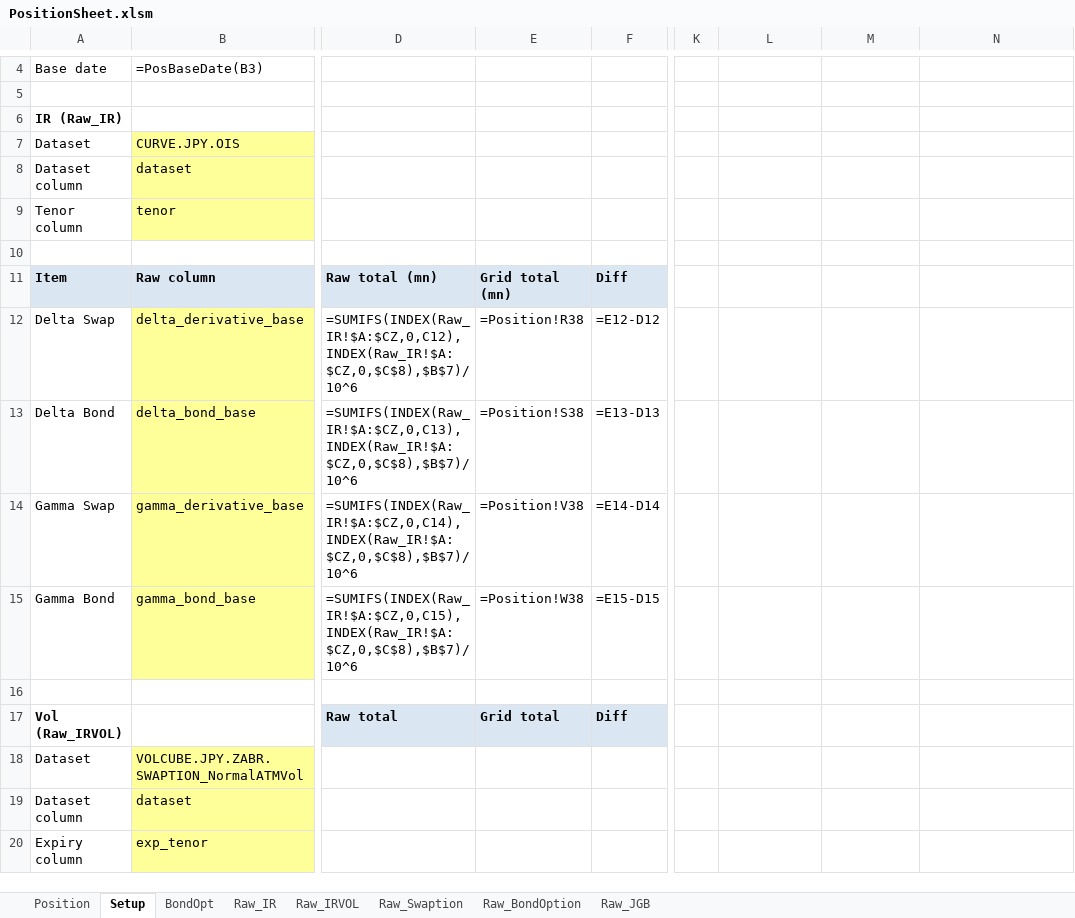
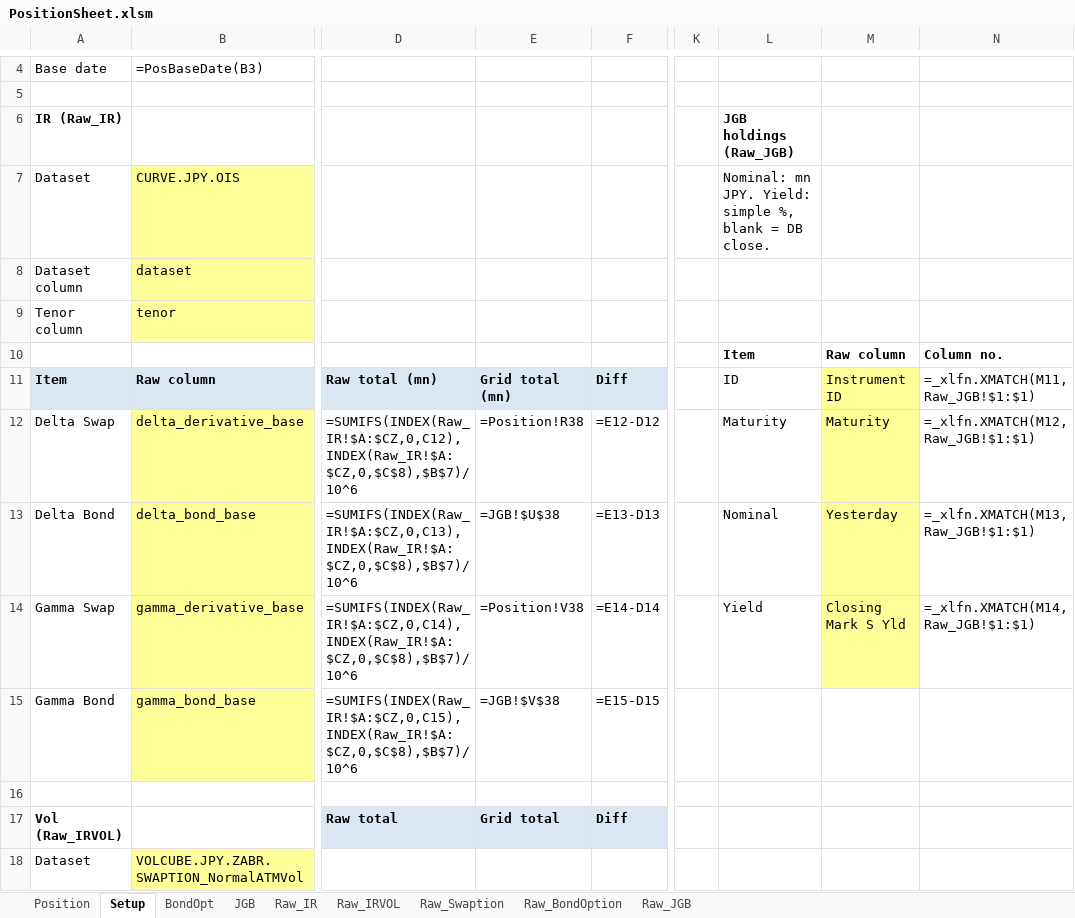
Before and after one commit to Nova-jp/pricing-sheet, an Excel workbook: templates/PositionSheet.xlsm, sheet Setup, drawn as a sheet; only a part is shown, gaps mark what is left out; the shorter side is filled out with more unchanged rows; values as stored, in another font and other column widths than the file's, no borders; formulas without a stored value are shown as written; the diff names each change by its address in the sheet, - before the commit and + after, or states it on an @@ line.

```diff
--- a/templates/PositionSheet.xlsm (sheet Setup)
+++ b/templates/PositionSheet.xlsm (sheet Setup)
+sheet tab: JGB
-L6: (empty)
+L6: JGB holdings (Raw_JGB)
-L7: (empty)
+L7: Nominal: mn JPY. Yield: simple %, blank = DB close.
-L10: (empty)
+L10: Item
-M10: (empty)
+M10: Raw column
-N10: (empty)
+N10: Column no.
-L11: (empty)
+L11: ID
-M11: (empty)
+M11: Instrument ID
-M11:M14 fill: none
+M11:M14 fill: #FFFF99
-N11: (empty)
+N11: =_xlfn.XMATCH(M11,Raw_JGB!$1:$1)
-L12: (empty)
+L12: Maturity
-M12: (empty)
+M12: Maturity
-N12: (empty)
+N12: =_xlfn.XMATCH(M12,Raw_JGB!$1:$1)
-E13: =Position!S38
+E13: =JGB!$U$38
-L13: (empty)
+L13: Nominal
-M13: (empty)
+M13: Yesterday
-N13: (empty)
+N13: =_xlfn.XMATCH(M13,Raw_JGB!$1:$1)
-L14: (empty)
+L14: Yield
-M14: (empty)
+M14: Closing Mark S Yld
-N14: (empty)
+N14: =_xlfn.XMATCH(M14,Raw_JGB!$1:$1)
-E15: =Position!W38
+E15: =JGB!$V$38
```
Also changed, not shown: sheet Position, 8 other files.
